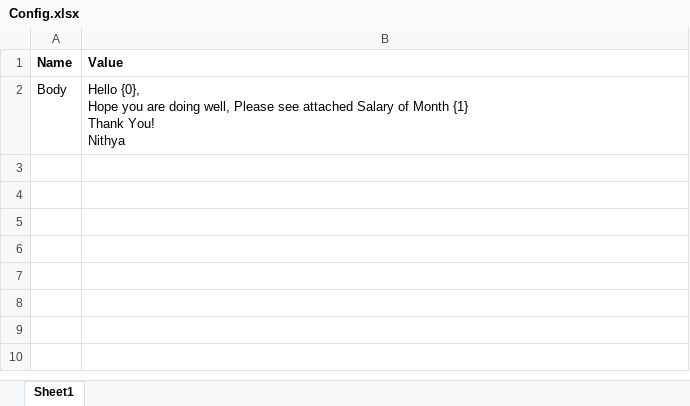
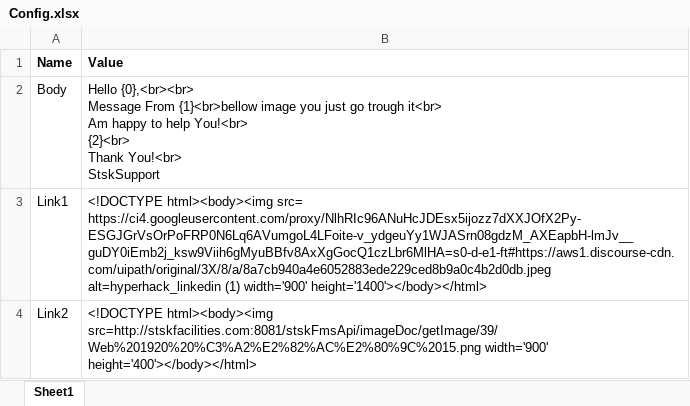
Before and after one commit to CherryChethan/AutoreplayExtractMultipulefile, an Excel workbook: Config.xlsx, sheet Sheet1, drawn as a sheet; values as stored, in another font and other column widths than the file's, no borders; ↵ is a line break in a cell; the diff names each change by its address in the sheet, - before the commit and + after, or states it on an @@ line.

```diff
--- a/Config.xlsx (sheet Sheet1)
+++ b/Config.xlsx (sheet Sheet1)
-B2 (Value): Hello {0}, ↵ Hope you are doing well, Please see attached Salary of Month {1} ↵ Thank You! ↵ Nithya
+B2 (Value): Hello {0},<br><br> ↵ Message From {1}<br>bellow image you just go trough it<br> ↵ Am happy to help You!<br> ↵ {2}<br> ↵ Thank You!<br> ↵ StskSupport
+row 3: Link1 | <!DOCTYPE html><body><img src= https://ci4.googleusercontent.com/proxy/NlhRIc96ANuHcJDEsx5ijozz7dXXJOfX2Py-ESGJGrVsOrPoFRP0N6Lq6AVumgoL4LFoite-v_ydgeuYy1WJASrn08gdzM_AXEapbH-lmJv__guDY0iEmb2j_ksw9Viih6gMyuBBfv8AxXgGocQ1czLbr6MlHA=s0-d-e1-ft#https://aws1.discourse-cdn.com/uipath/original/3X/8/a/8a7cb940a4e6052883ede229ced8b9a0c4b2d0db.jpeg alt=hyperhack_linkedin (1) width='900' height='1400'></body></html>
+row 4: Link2 | <!DOCTYPE html><body><img src=http://stskfacilities.com:8081/stskFmsApi/imageDoc/getImage/39/Web%201920%20%C3%A2%E2%82%AC%E2%80%9C%2015.png width='900' height='400'></body></html>
```
Also changed, not shown: 6 other files.
